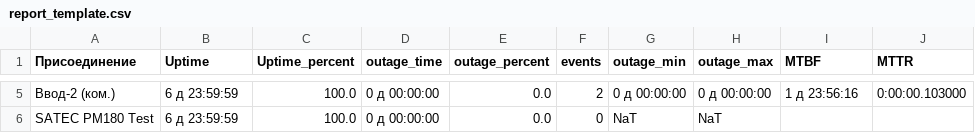
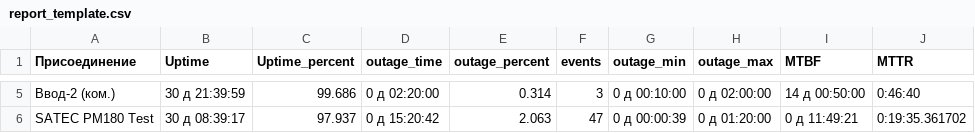
Before and after one commit to SmoktoK/KKE-Sankey, a CSV file: report_template.csv, drawn as a sheet; only a part is shown, gaps mark what is left out; the diff covers the shown part only.

```diff
--- a/report_template.csv
+++ b/report_template.csv
@@ -5,2 +5,2 @@
-Ввод-2 (ком.),6 д 23:59:59,100.0,0 д 00:00:00,0.0,2,0 д 00:00:00,0 д 00:00:00,1 д 23:56:16,0:00:00.103000
-SATEC PM180 Test,6 д 23:59:59,100.0,0 д 00:00:00,0.0,0,NaT,NaT,,
+Ввод-2 (ком.),30 д 21:39:59,99.686,0 д 02:20:00,0.314,3,0 д 00:10:00,0 д 02:00:00,14 д 00:50:00,0:46:40
+SATEC PM180 Test,30 д 08:39:17,97.937,0 д 15:20:42,2.063,47,0 д 00:00:39,0 д 01:20:00,0 д 11:49:21,0:19:35.361702
```
Also changed, not shown: 27 edited cells elsewhere in this file, report_template_old.csv, 2 other files.
